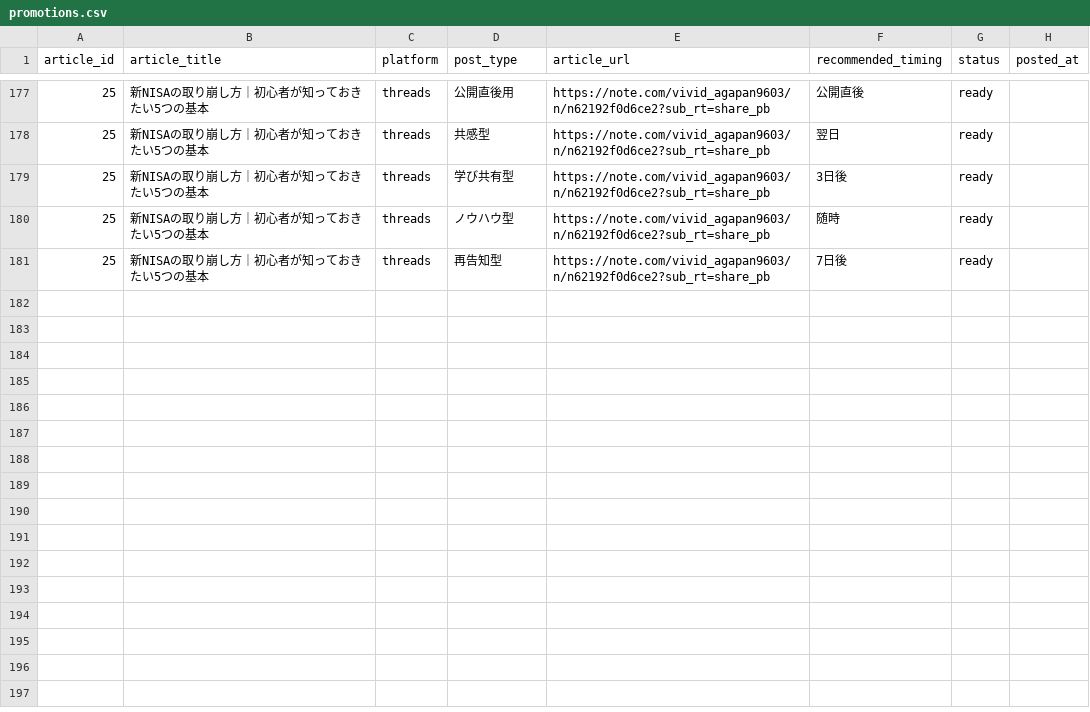
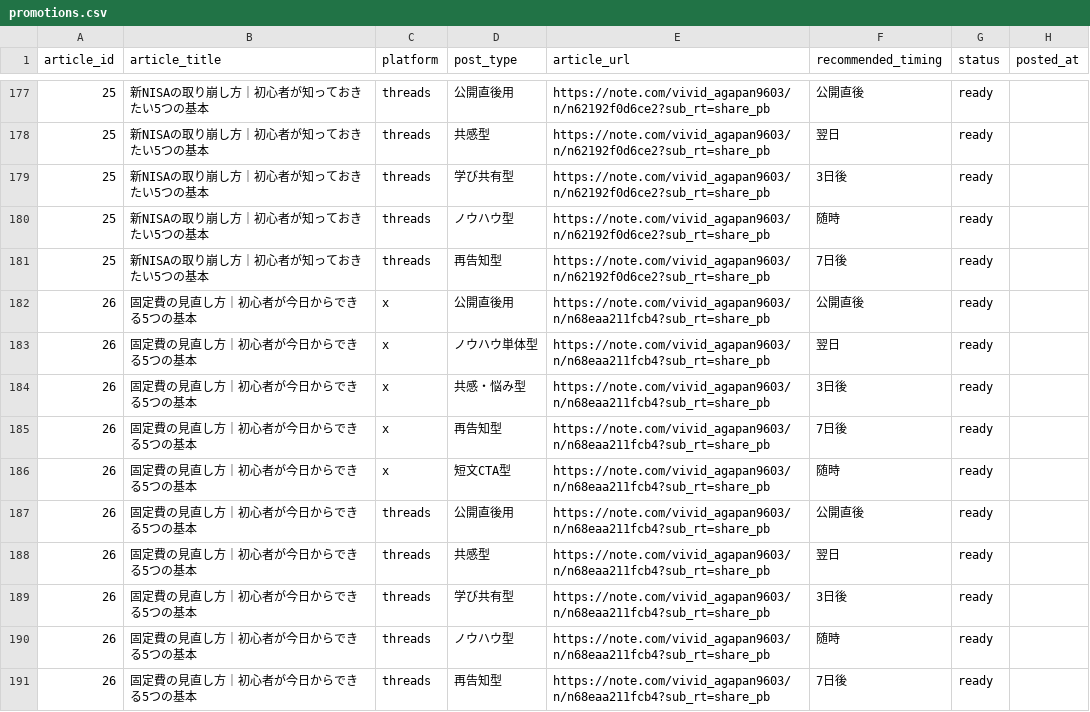
Before and after one commit to ryunosukes0820-ai/ai-side-business, a CSV file: note-auto/social/promotions.csv, drawn as a sheet; only a part is shown, gaps mark what is left out; the diff names each change by its address in the sheet, - before the commit and + after, or states it on an @@ line.

Commit message:
Publish article 26: 固定費の見直し方｜初心者が今日からできる5つの基本 with social promotion package

```diff
--- a/note-auto/social/promotions.csv
+++ b/note-auto/social/promotions.csv
+row 182: 26 | 固定費の見直し方｜初心者が今日からできる5つの基本 | x | 公開直後用 | https://note.com/vivid_agapan9603/n/n68eaa211fcb4?sub_rt=share_pb | 公開直後 | ready
+row 183: 26 | 固定費の見直し方｜初心者が今日からできる5つの基本 | x | ノウハウ単体型 | https://note.com/vivid_agapan9603/n/n68eaa211fcb4?sub_rt=share_pb | 翌日 | ready
+row 184: 26 | 固定費の見直し方｜初心者が今日からできる5つの基本 | x | 共感・悩み型 | https://note.com/vivid_agapan9603/n/n68eaa211fcb4?sub_rt=share_pb | 3日後 | ready
+row 185: 26 | 固定費の見直し方｜初心者が今日からできる5つの基本 | x | 再告知型 | https://note.com/vivid_agapan9603/n/n68eaa211fcb4?sub_rt=share_pb | 7日後 | ready
+row 186: 26 | 固定費の見直し方｜初心者が今日からできる5つの基本 | x | 短文CTA型 | https://note.com/vivid_agapan9603/n/n68eaa211fcb4?sub_rt=share_pb | 随時 | ready
+row 187: 26 | 固定費の見直し方｜初心者が今日からできる5つの基本 | threads | 公開直後用 | https://note.com/vivid_agapan9603/n/n68eaa211fcb4?sub_rt=share_pb | 公開直後 | ready
+row 188: 26 | 固定費の見直し方｜初心者が今日からできる5つの基本 | threads | 共感型 | https://note.com/vivid_agapan9603/n/n68eaa211fcb4?sub_rt=share_pb | 翌日 | ready
+row 189: 26 | 固定費の見直し方｜初心者が今日からできる5つの基本 | threads | 学び共有型 | https://note.com/vivid_agapan9603/n/n68eaa211fcb4?sub_rt=share_pb | 3日後 | ready
+row 190: 26 | 固定費の見直し方｜初心者が今日からできる5つの基本 | threads | ノウハウ型 | https://note.com/vivid_agapan9603/n/n68eaa211fcb4?sub_rt=share_pb | 随時 | ready
+row 191: 26 | 固定費の見直し方｜初心者が今日からできる5つの基本 | threads | 再告知型 | https://note.com/vivid_agapan9603/n/n68eaa211fcb4?sub_rt=share_pb | 7日後 | ready
```
Also changed, not shown: note-auto/topics.csv, 3 other files.
